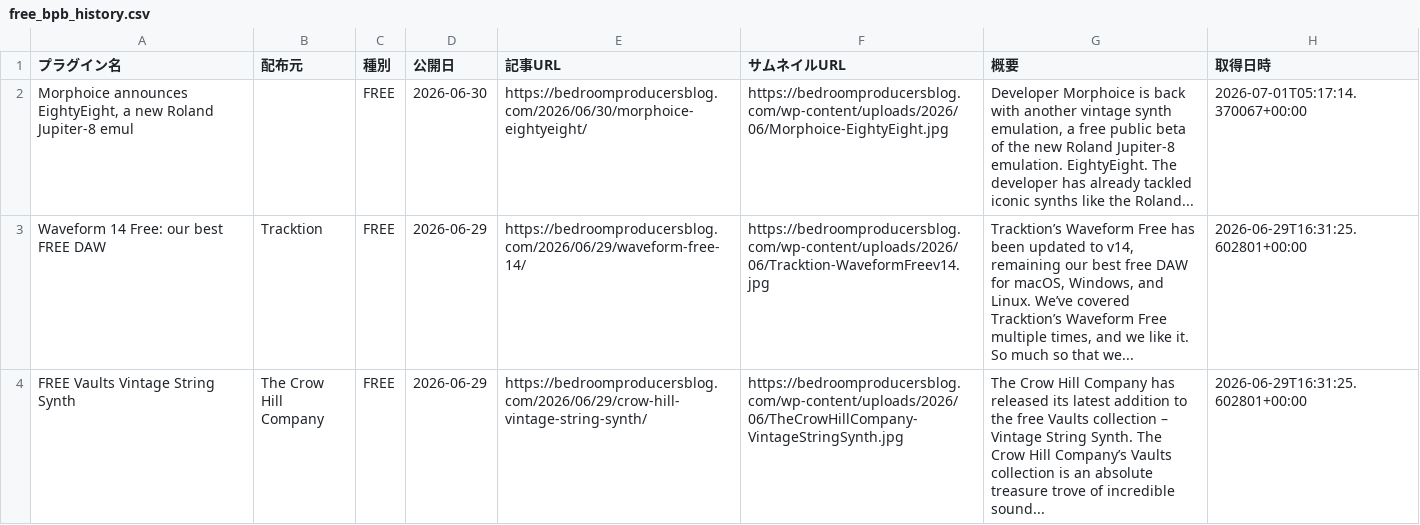
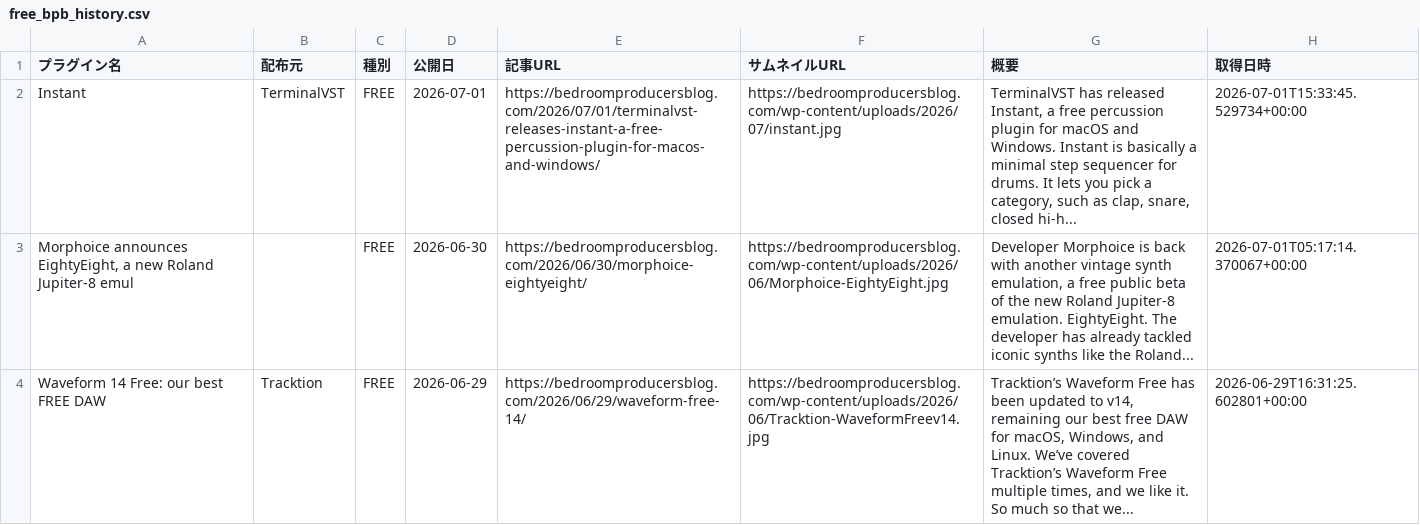
Before and after one commit to Plugin-Tsushin/plugin-boutique-scraper, a CSV file: output/free_bpb_history.csv, drawn as a sheet; only a part is shown; the shorter side is filled out with more unchanged rows; the diff names each change by its address in the sheet, - before the commit and + after, or states it on an @@ line.

```diff
--- a/output/free_bpb_history.csv
+++ b/output/free_bpb_history.csv
+row 2: Instant | TerminalVST | FREE | 2026-07-01 | https://bedroomproducersblog.com/2026/07/01/terminalvst-releases-instant-a-free-percussion-plugin-for-macos-and-windows/ | https://bedroomproducersblog.com/wp-content/uploads/2026/07/instant.jpg | TerminalVST has released Instant, a free percussion plugin for macOS and Windows. Instant is basically a minimal step sequencer for drums. It lets you pick a category, such as clap, snare, closed hi-h... | 2026-07-01T15:33:45.529734+00:00
```
Also changed, not shown: output/free_bpb_latest.csv.
